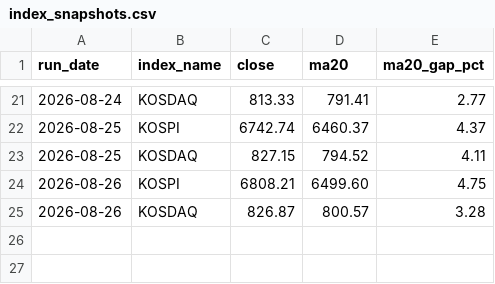
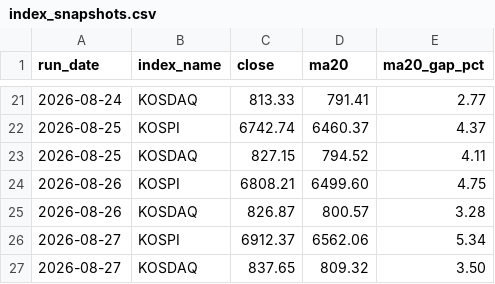
Before and after one commit to kim775423-spec/strong-index-RS-, a CSV file: output/index_snapshots.csv, drawn as a sheet; only a part is shown, gaps mark what is left out; the diff names each change by its address in the sheet, - before the commit and + after, or states it on an @@ line.

```diff
--- a/output/index_snapshots.csv
+++ b/output/index_snapshots.csv
+row 26: 2026-08-27 | KOSPI | 6912.37 | 6562.06 | 5.34
+row 27: 2026-08-27 | KOSDAQ | 837.65 | 809.32 | 3.50
```
Also changed, not shown: 4 other files.
